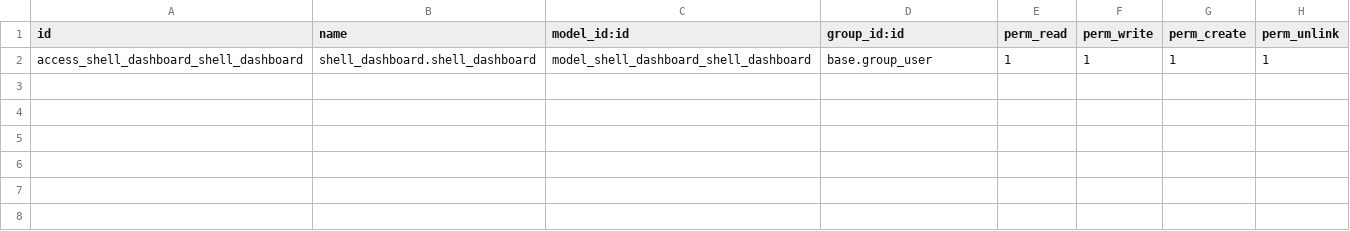
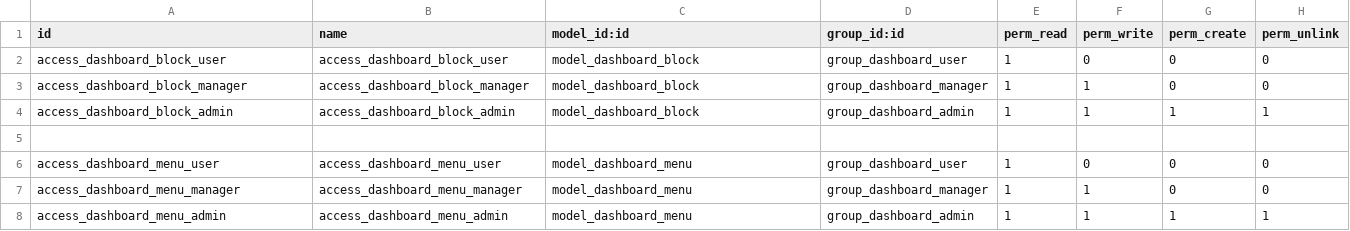
Before and after one commit to Techno-Zee/MOC, a CSV file: addons/shell_dashboard/security/ir.model.access.csv, drawn as a sheet.

Commit message:
feat(shell_dashboard models,view & static) add dashboard block, menu & query

```diff
--- a/addons/shell_dashboard/security/ir.model.access.csv
+++ b/addons/shell_dashboard/security/ir.model.access.csv
@@ -1,2 +1,8 @@
 id,name,model_id:id,group_id:id,perm_read,perm_write,perm_create,perm_unlink
-access_shell_dashboard_shell_dashboard,shell_dashboard.shell_dashboard,model_shell_dashboard_shell_dashboard,base.group_user,1,1,1,1
+access_dashboard_block_user,access_dashboard_block_user,model_dashboard_block,group_dashboard_user,1,0,0,0
+access_dashboard_block_manager,access_dashboard_block_manager,model_dashboard_block,group_dashboard_manager,1,1,0,0
+access_dashboard_block_admin,access_dashboard_block_admin,model_dashboard_block,group_dashboard_admin,1,1,1,1
+
+access_dashboard_menu_user,access_dashboard_menu_user,model_dashboard_menu,group_dashboard_user,1,0,0,0
+access_dashboard_menu_manager,access_dashboard_menu_manager,model_dashboard_menu,group_dashboard_manager,1,1,0,0
+access_dashboard_menu_admin,access_dashboard_menu_admin,model_dashboard_menu,group_dashboard_admin,1,1,1,1
```
Also changed, not shown: 33 other files.
